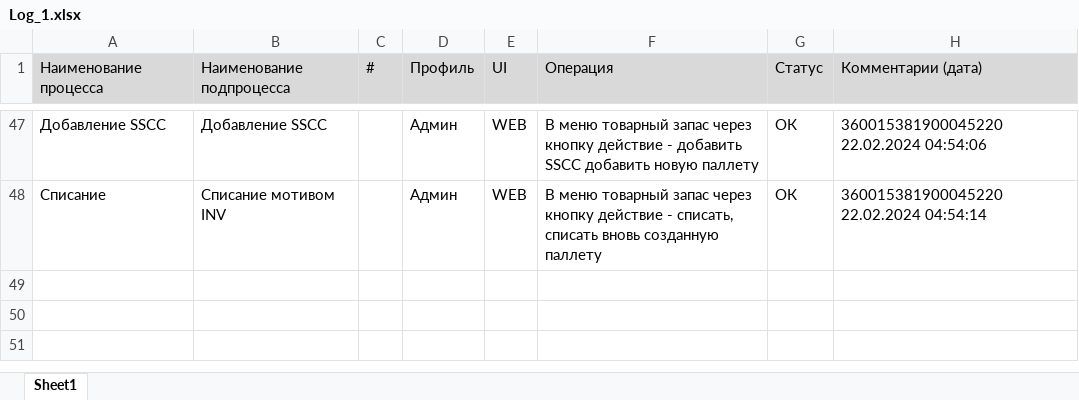
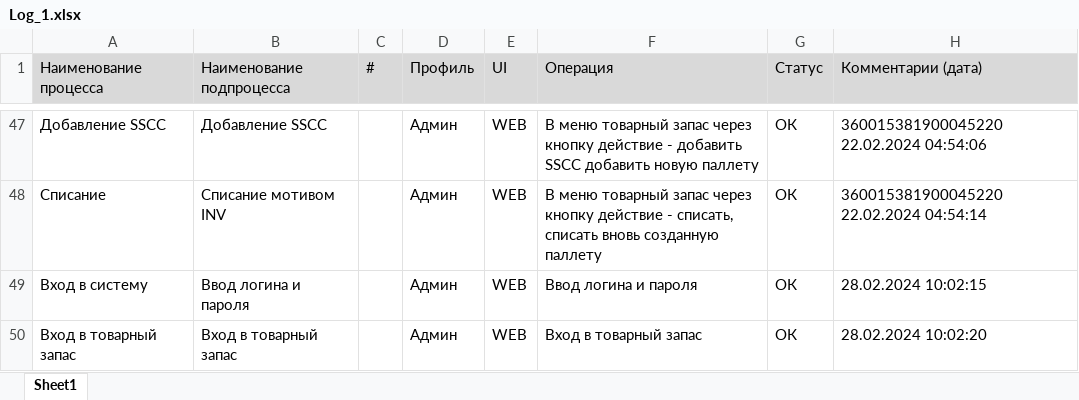
Before and after one commit to vladimircherepanov/uipath, an Excel workbook: Processes/TestCaces/Vanya/Log/Log_1.xlsx, sheet Sheet1, drawn as a sheet; only a part is shown, gaps mark what is left out; values as stored, in another font and other column widths than the file's, no borders; the diff names each change by its address in the sheet, - before the commit and + after, or states it on an @@ line.

Commit message:
Добавлен процесс массового списания с логированием в exel

```diff
--- a/Processes/TestCaces/Vanya/Log/Log_1.xlsx (sheet Sheet1)
+++ b/Processes/TestCaces/Vanya/Log/Log_1.xlsx (sheet Sheet1)
+row 49: Вход в систему | Ввод логина и пароля |  | Админ | WEB | Ввод логина и пароля | ОК | 28.02.2024 10:02:15
+row 50: Вход в товарный запас | Вход в товарный запас |  | Админ | WEB | Вход в товарный запас | ОК | 28.02.2024 10:02:20
```
Also changed, not shown: 15 other files.
